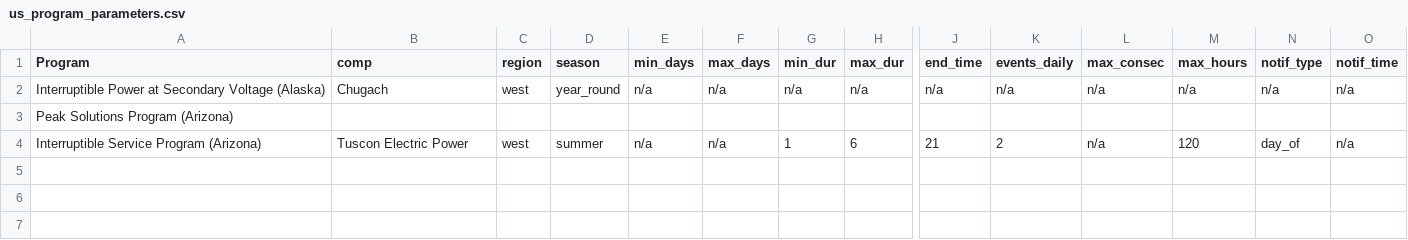
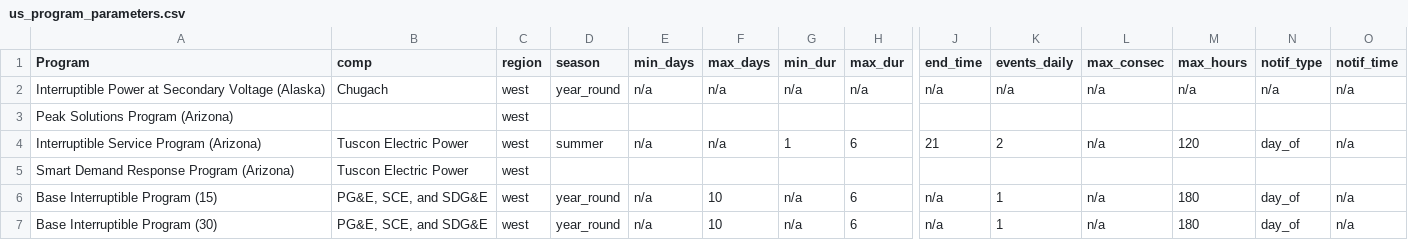
Before and after one commit to we3lab/dr-simulator, a CSV file: data/program_data/us_program_parameters.csv, drawn as a sheet; only a part is shown, gaps mark what is left out; rows hold the shown columns only; the diff names each change by its address in the sheet, - before the commit and + after, or states it on an @@ line.

Commit message:
Added some cali programs

```diff
--- a/data/program_data/us_program_parameters.csv
+++ b/data/program_data/us_program_parameters.csv
-C3 (region): (empty)
+C3 (region): west
+row 5: Smart Demand Response Program (Arizona) | Tuscon Electric Power | west
+row 6: Base Interruptible Program (15) | PG&E, SCE, and SDG&E | west | year_round | n/a | 10 | n/a | 6 | n/a | 1 | n/a | 180 | day_of | n/a
+row 7: Base Interruptible Program (30) | PG&E, SCE, and SDG&E | west | year_round | n/a | 10 | n/a | 6 | n/a | 1 | n/a | 180 | day_of | n/a
```
